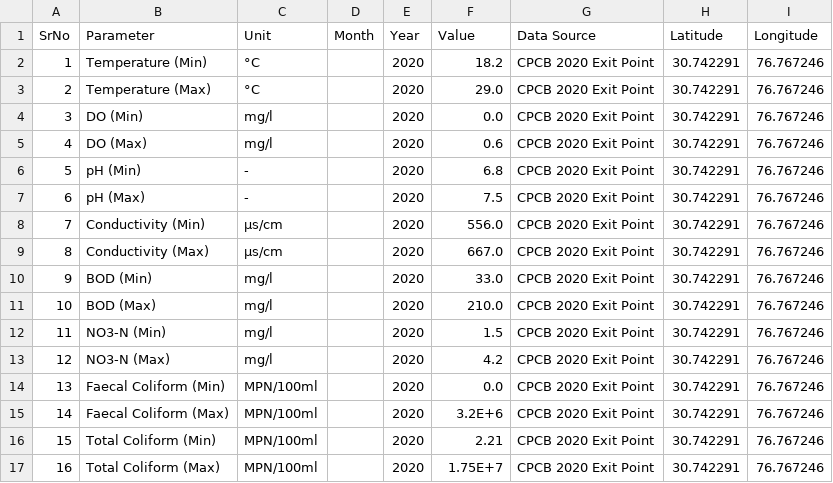
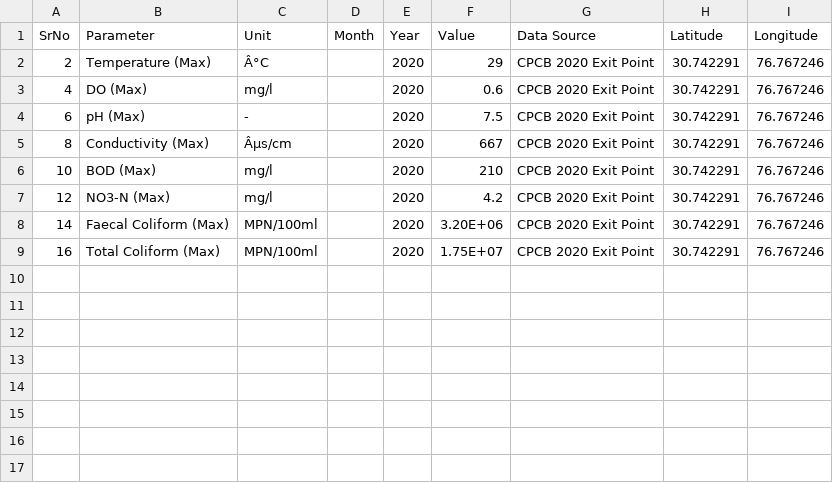
Before and after one commit to geoailabs/opengeostreams, a CSV file: Datasets/cpcb_2020_station2047.csv, drawn as a sheet.

```diff
--- a/Datasets/cpcb_2020_station2047.csv
+++ b/Datasets/cpcb_2020_station2047.csv
@@ -1,17 +1,9 @@
 SrNo,Parameter,Unit,Month,Year,Value,Data Source,Latitude,Longitude
-1,Temperature (Min),°C,,2020,18.2,CPCB 2020 Exit Point,30.742291,76.767246
-2,Temperature (Max),°C,,2020,29.0,CPCB 2020 Exit Point,30.742291,76.767246
-3,DO (Min),mg/l,,2020,0.0,CPCB 2020 Exit Point,30.742291,76.767246
+2,Temperature (Max),Â°C,,2020,29,CPCB 2020 Exit Point,30.742291,76.767246
 4,DO (Max),mg/l,,2020,0.6,CPCB 2020 Exit Point,30.742291,76.767246
-5,pH (Min),-,,2020,6.8,CPCB 2020 Exit Point,30.742291,76.767246
 6,pH (Max),-,,2020,7.5,CPCB 2020 Exit Point,30.742291,76.767246
-7,Conductivity (Min),µs/cm,,2020,556.0,CPCB 2020 Exit Point,30.742291,76.767246
-8,Conductivity (Max),µs/cm,,2020,667.0,CPCB 2020 Exit Point,30.742291,76.767246
-9,BOD (Min),mg/l,,2020,33.0,CPCB 2020 Exit Point,30.742291,76.767246
-10,BOD (Max),mg/l,,2020,210.0,CPCB 2020 Exit Point,30.742291,76.767246
-11,NO3-N (Min),mg/l,,2020,1.5,CPCB 2020 Exit Point,30.742291,76.767246
+8,Conductivity (Max),Âµs/cm,,2020,667,CPCB 2020 Exit Point,30.742291,76.767246
+10,BOD (Max),mg/l,,2020,210,CPCB 2020 Exit Point,30.742291,76.767246
 12,NO3-N (Max),mg/l,,2020,4.2,CPCB 2020 Exit Point,30.742291,76.767246
-13,Faecal Coliform (Min),MPN/100ml,,2020,0.0,CPCB 2020 Exit Point,30.742291,76.767246
-14,Faecal Coliform (Max),MPN/100ml,,2020,3.2E+6,CPCB 2020 Exit Point,30.742291,76.767246
-15,Total Coliform (Min),MPN/100ml,,2020,2.21,CPCB 2020 Exit Point,30.742291,76.767246
-16,Total Coliform (Max),MPN/100ml,,2020,1.75E+7,CPCB 2020 Exit Point,30.742291,76.767246
+14,Faecal Coliform (Max),MPN/100ml,,2020,3.20E+06,CPCB 2020 Exit Point,30.742291,76.767246
+16,Total Coliform (Max),MPN/100ml,,2020,1.75E+07,CPCB 2020 Exit Point,30.742291,76.767246
```
Also changed, not shown: 31 other files.
